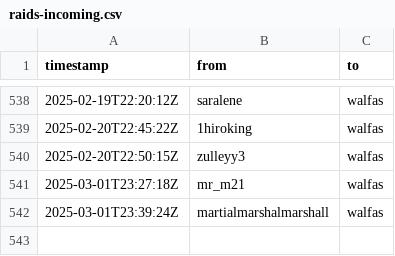
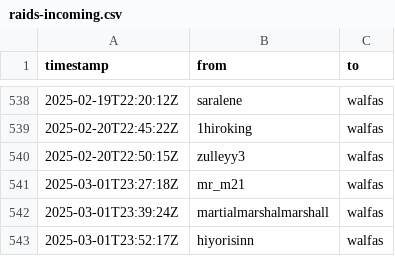
Before and after one commit to walfie/twitch-raid-log, a CSV file: public/raids-incoming.csv, drawn as a sheet; only a part is shown, gaps mark what is left out.

```diff
--- a/public/raids-incoming.csv
+++ b/public/raids-incoming.csv
@@ -542 +542,2 @@ timestamp,from,to
 2025-03-01T23:39:24Z,martialmarshalmarshall,walfas
+2025-03-01T23:52:17Z,hiyorisinn,walfas
```
